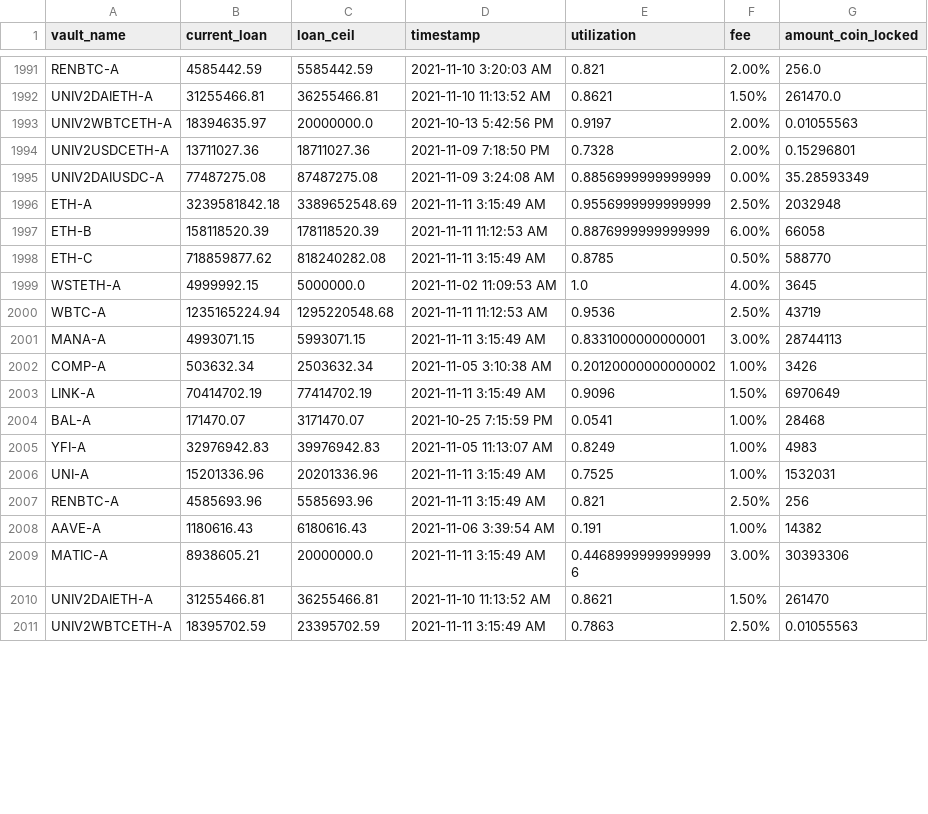
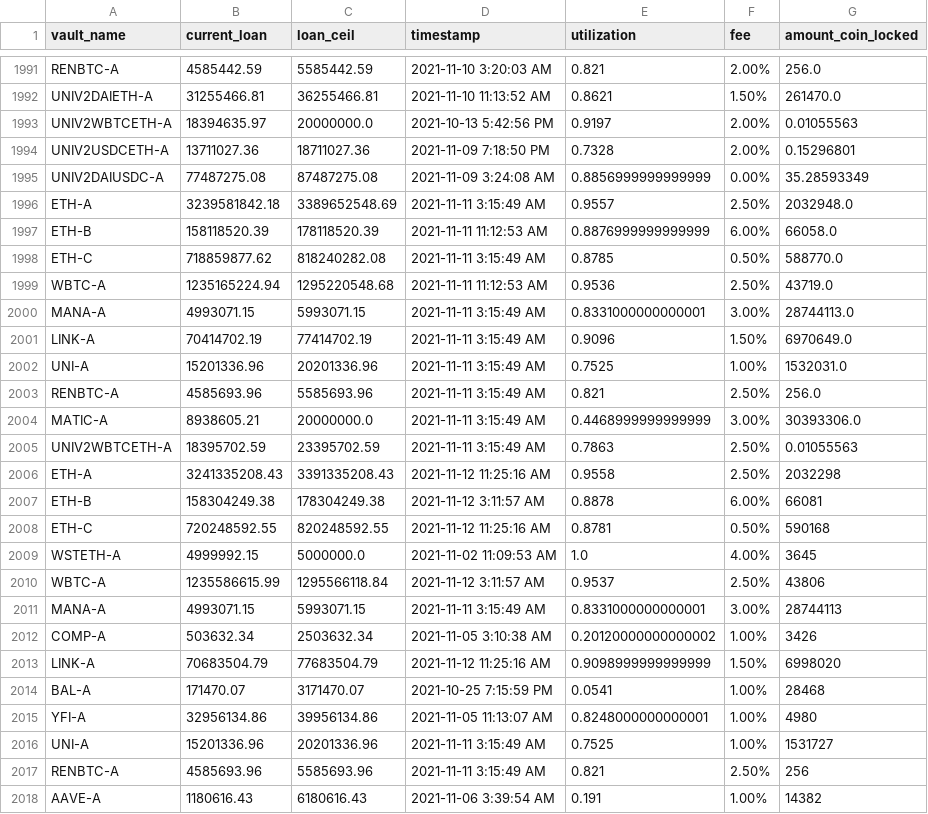
Before and after one commit to geniusnhu/daistats, a CSV file: daistats_data.csv, drawn as a sheet; only a part is shown, gaps mark what is left out; the shorter side is filled out with more unchanged rows; the diff covers the shown part only.

```diff
--- a/daistats_data.csv
+++ b/daistats_data.csv
@@ -1995,13 +1995,23 @@ UNIV2USDCETH-A,13711027.36,18711027.36,2021-11-09 7:18:50 PM,0.7328,2.00%,0.1529
 UNIV2DAIUSDC-A,77487275.08,87487275.08,2021-11-09 3:24:08 AM,0.8856999999999999,0.00%,35.28593349
-ETH-A,3239581842.18,3389652548.69,2021-11-11 3:15:49 AM,0.9556999999999999,2.50%,2032948
-ETH-B,158118520.39,178118520.39,2021-11-11 11:12:53 AM,0.8876999999999999,6.00%,66058
-ETH-C,718859877.62,818240282.08,2021-11-11 3:15:49 AM,0.8785,0.50%,588770
+ETH-A,3239581842.18,3389652548.69,2021-11-11 3:15:49 AM,0.9557,2.50%,2032948.0
+ETH-B,158118520.39,178118520.39,2021-11-11 11:12:53 AM,0.8876999999999999,6.00%,66058.0
+ETH-C,718859877.62,818240282.08,2021-11-11 3:15:49 AM,0.8785,0.50%,588770.0
+WBTC-A,1235165224.94,1295220548.68,2021-11-11 11:12:53 AM,0.9536,2.50%,43719.0
+MANA-A,4993071.15,5993071.15,2021-11-11 3:15:49 AM,0.8331000000000001,3.00%,28744113.0
+LINK-A,70414702.19,77414702.19,2021-11-11 3:15:49 AM,0.9096,1.50%,6970649.0
+UNI-A,15201336.96,20201336.96,2021-11-11 3:15:49 AM,0.7525,1.00%,1532031.0
+RENBTC-A,4585693.96,5585693.96,2021-11-11 3:15:49 AM,0.821,2.50%,256.0
+MATIC-A,8938605.21,20000000.0,2021-11-11 3:15:49 AM,0.4468999999999999,3.00%,30393306.0
+UNIV2WBTCETH-A,18395702.59,23395702.59,2021-11-11 3:15:49 AM,0.7863,2.50%,0.01055563
+ETH-A,3241335208.43,3391335208.43,2021-11-12 11:25:16 AM,0.9558,2.50%,2032298
+ETH-B,158304249.38,178304249.38,2021-11-12 3:11:57 AM,0.8878,6.00%,66081
+ETH-C,720248592.55,820248592.55,2021-11-12 11:25:16 AM,0.8781,0.50%,590168
 WSTETH-A,4999992.15,5000000.0,2021-11-02 11:09:53 AM,1.0,4.00%,3645
-WBTC-A,1235165224.94,1295220548.68,2021-11-11 11:12:53 AM,0.9536,2.50%,43719
+WBTC-A,1235586615.99,1295566118.84,2021-11-12 3:11:57 AM,0.9537,2.50%,43806
 MANA-A,4993071.15,5993071.15,2021-11-11 3:15:49 AM,0.8331000000000001,3.00%,28744113
 COMP-A,503632.34,2503632.34,2021-11-05 3:10:38 AM,0.20120000000000002,1.00%,3426
-LINK-A,70414702.19,77414702.19,2021-11-11 3:15:49 AM,0.9096,1.50%,6970649
+LINK-A,70683504.79,77683504.79,2021-11-12 11:25:16 AM,0.9098999999999999,1.50%,6998020
 BAL-A,171470.07,3171470.07,2021-10-25 7:15:59 PM,0.0541,1.00%,28468
-YFI-A,32976942.83,39976942.83,2021-11-05 11:13:07 AM,0.8249,1.00%,4983
-UNI-A,15201336.96,20201336.96,2021-11-11 3:15:49 AM,0.7525,1.00%,1532031
+YFI-A,32956134.86,39956134.86,2021-11-05 11:13:07 AM,0.8248000000000001,1.00%,4980
+UNI-A,15201336.96,20201336.96,2021-11-11 3:15:49 AM,0.7525,1.00%,1531727
 RENBTC-A,4585693.96,5585693.96,2021-11-11 3:15:49 AM,0.821,2.50%,256
```
Also changed, not shown: 1 added row, 1 removed row and 3 edited cells elsewhere in this file, BTC_price.csv, rich_wallet.csv.
